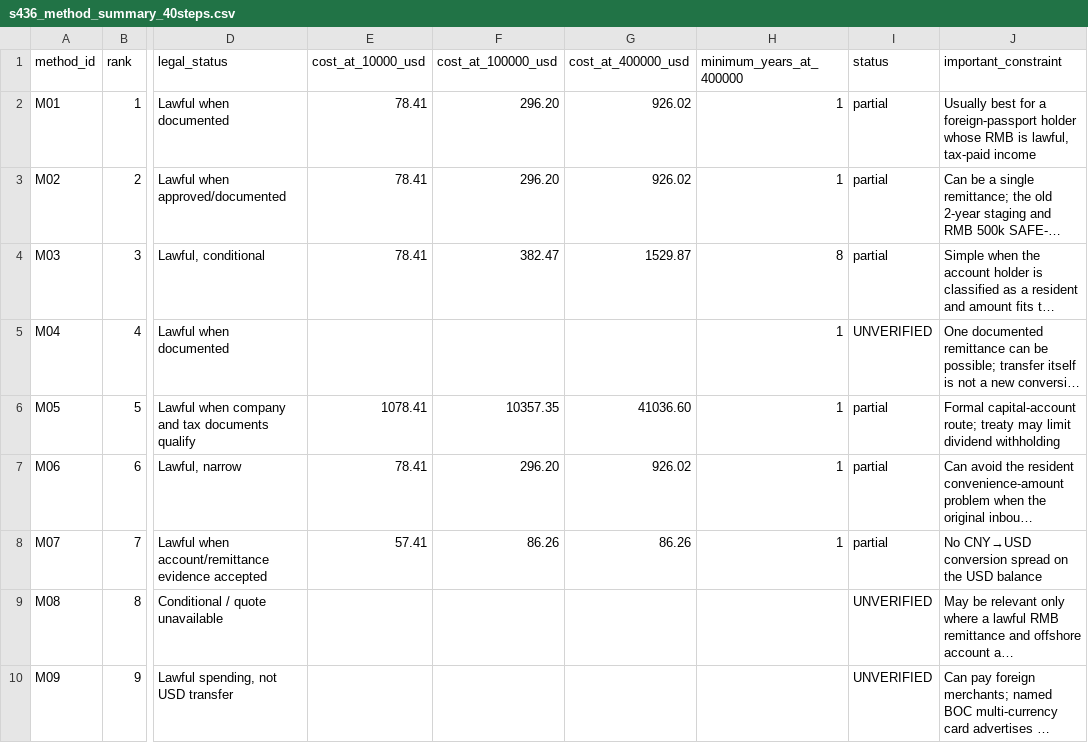
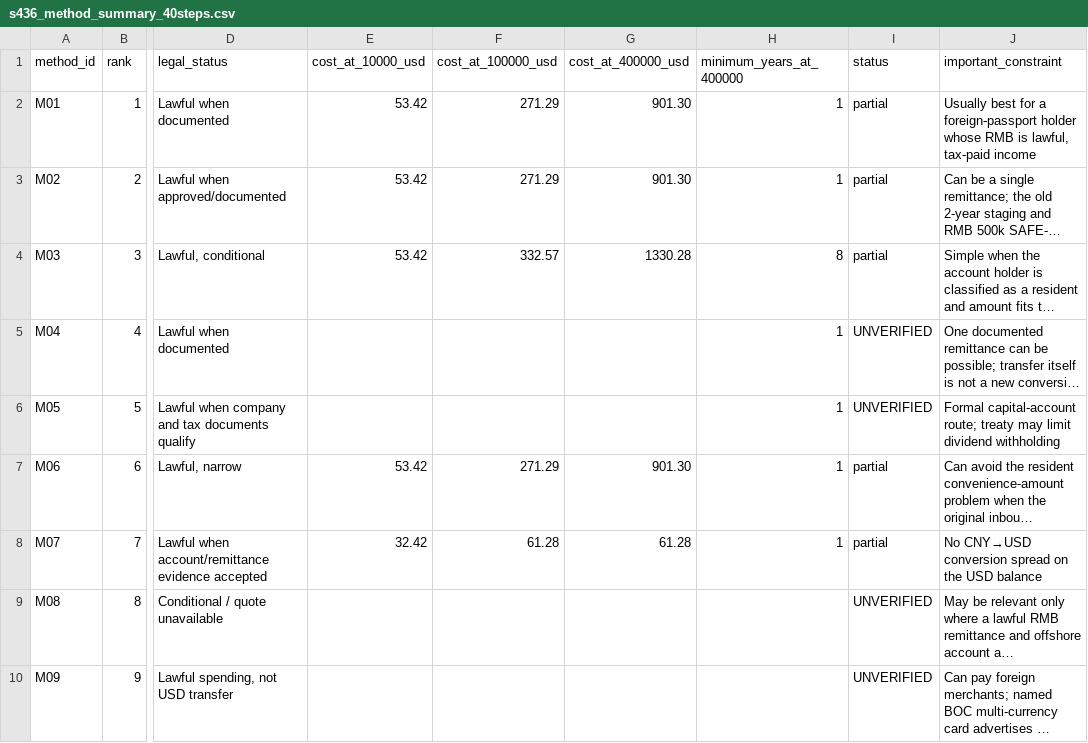
Before and after one commit to sassnarep3-star/China3, a CSV file: data/s436_method_summary_40steps.csv, drawn as a sheet; only a part is shown, gaps mark what is left out; long unchanged cells end in …; the diff names each change by its address in the sheet, - before the commit and + after, or states it on an @@ line.

```diff
--- a/data/s436_method_summary_40steps.csv
+++ b/data/s436_method_summary_40steps.csv
-E2:E4 (cost_at_10000_usd): 78.41
+E2:E4 (cost_at_10000_usd): 53.42
-F2:F3 (cost_at_100000_usd): 296.20
+F2:F3 (cost_at_100000_usd): 271.29
-G2:G3 (cost_at_400000_usd): 926.02
+G2:G3 (cost_at_400000_usd): 901.30
-F4 (cost_at_100000_usd): 382.47
+F4 (cost_at_100000_usd): 332.57
-G4 (cost_at_400000_usd): 1529.87
+G4 (cost_at_400000_usd): 1330.28
-E6 (cost_at_10000_usd): 1078.41
+E6 (cost_at_10000_usd): (empty)
-F6 (cost_at_100000_usd): 10357.35
+F6 (cost_at_100000_usd): (empty)
-G6 (cost_at_400000_usd): 41036.60
+G6 (cost_at_400000_usd): (empty)
-I6 (status): partial
+I6 (status): UNVERIFIED
-E7 (cost_at_10000_usd): 78.41
+E7 (cost_at_10000_usd): 53.42
-F7 (cost_at_100000_usd): 296.20
+F7 (cost_at_100000_usd): 271.29
-G7 (cost_at_400000_usd): 926.02
+G7 (cost_at_400000_usd): 901.30
-E8 (cost_at_10000_usd): 57.41
+E8 (cost_at_10000_usd): 32.42
-F8 (cost_at_100000_usd): 86.26
+F8 (cost_at_100000_usd): 61.28
-G8 (cost_at_400000_usd): 86.26
+G8 (cost_at_400000_usd): 61.28
```
Also changed, not shown: data/s436_flags.csv, data/s436_methods.csv, 13 other files.
